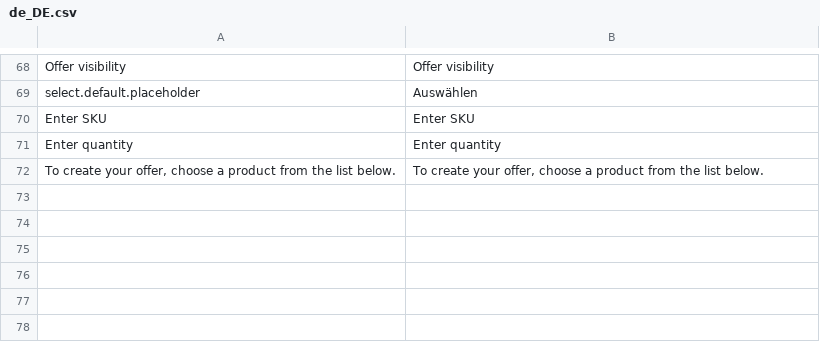
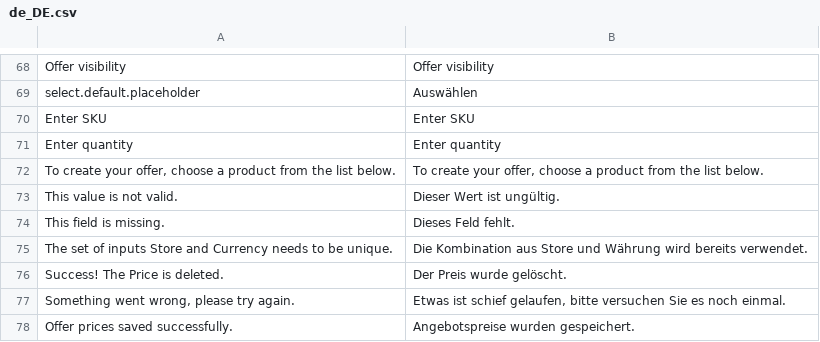
Before and after one commit to spryker/product-offer-merchant-portal-gui, a CSV file: data/translation/Zed/de_DE.csv, drawn as a sheet; only a part is shown, gaps mark what is left out.

Commit message:
bo-1715: add translations, rename transfer for table data

```diff
--- a/data/translation/Zed/de_DE.csv
+++ b/data/translation/Zed/de_DE.csv
@@ -72 +72,7 @@ select.default.placeholder,Auswählen
 "To create your offer, choose a product from the list below.","To create your offer, choose a product from the list below."
+"This value is not valid.","Dieser Wert ist ungültig."
+"This field is missing.","Dieses Feld fehlt."
+"The set of inputs Store and Currency needs to be unique.","Die Kombination aus Store und Währung wird bereits verwendet."
+"Success! The Price is deleted.","Der Preis wurde gelöscht."
+"Something went wrong, please try again.","Etwas ist schief gelaufen, bitte versuchen Sie es noch einmal."
+"Offer prices saved successfully.","Angebotspreise wurden gespeichert."
```
Also changed, not shown: data/translation/Zed/en_US.csv, 5 other files.
